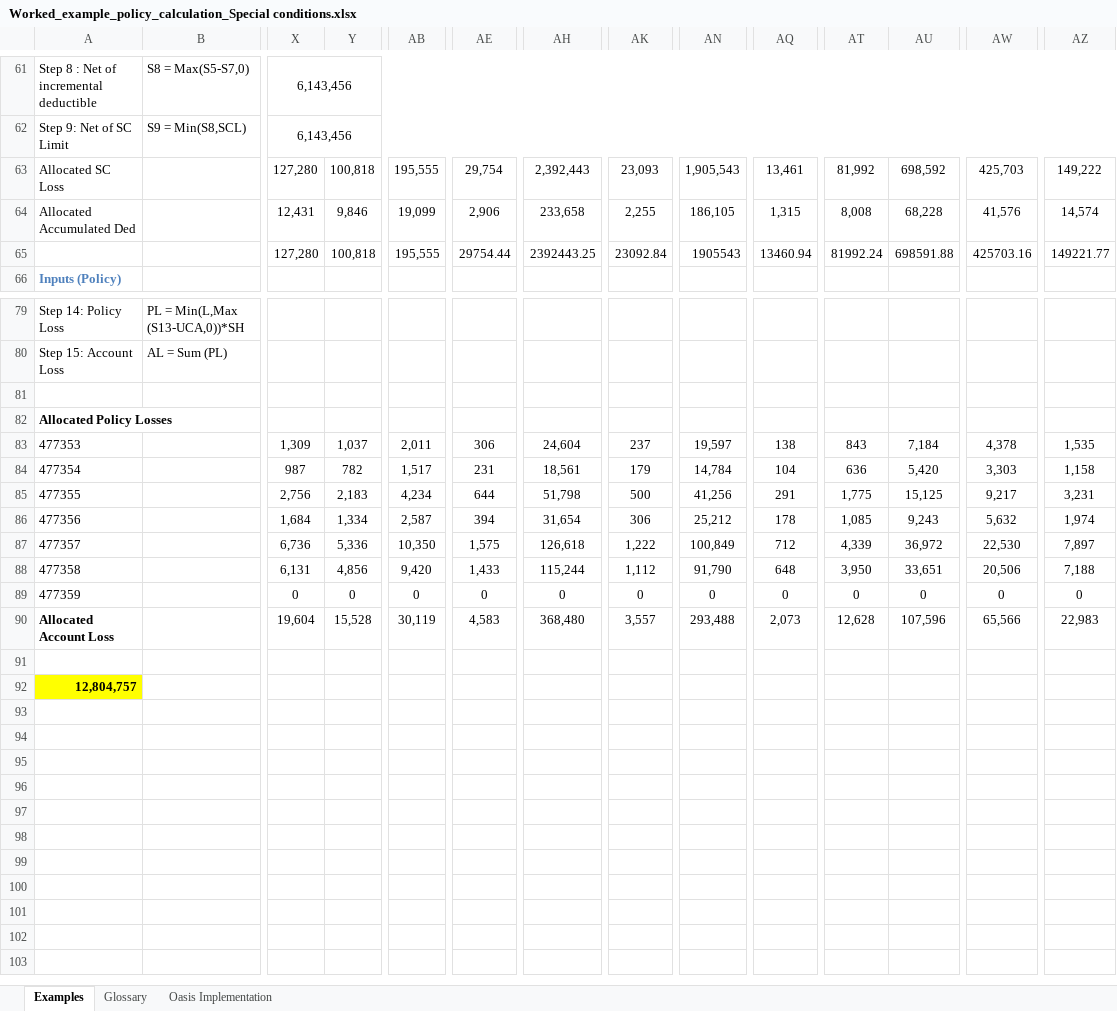
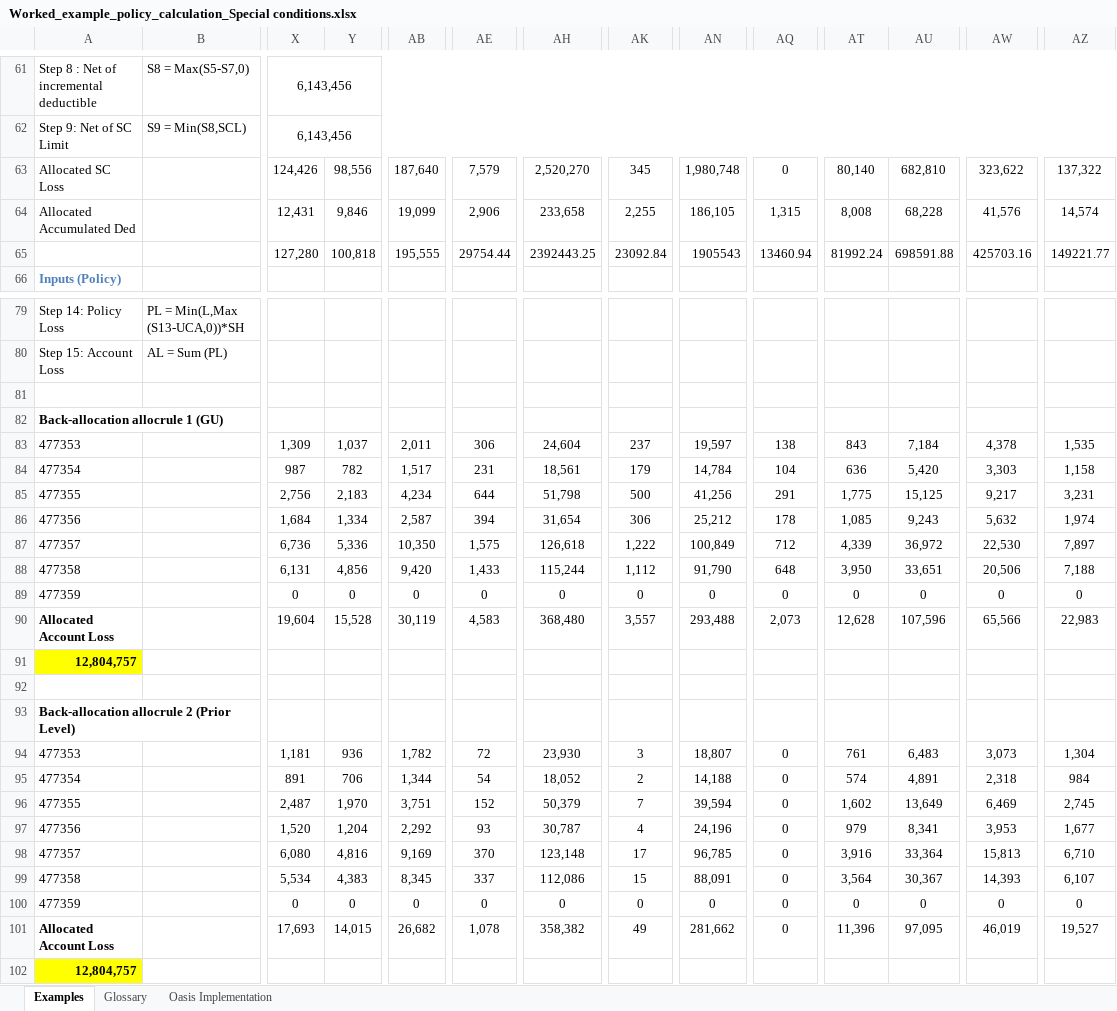
Before and after one commit to OasisLMF/ktest, an Excel workbook: ftest/data/fm12/Worked_example_policy_calculation_Special conditions.xlsx, sheet Examples, drawn as a sheet; only a part is shown, gaps mark what is left out; values as stored, in another font and other column widths than the file's, no borders; rows hold the shown columns only; the diff names each change by its address in the sheet, - before the commit and + after, or states it on an @@ line.

Commit message:
more allocrule tests and fm38 bug

```diff
--- a/ftest/data/fm12/Worked_example_policy_calculation_Special conditions.xlsx (sheet Examples)
+++ b/ftest/data/fm12/Worked_example_policy_calculation_Special conditions.xlsx (sheet Examples)
-X63: 127,280
+X63: 124,426
-Y63: 100,818
+Y63: 98,556
-AB63: 195,555
+AB63: 187,640
-AE63: 29,754
+AE63: 7,579
-AH63: 2,392,443
+AH63: 2,520,270
-AK63: 23,093
+AK63: 345
-AN63: 1,905,543
+AN63: 1,980,748
-AQ63: 13,461
+AQ63: 0
-AT63: 81,992
+AT63: 80,140
-AU63: 698,592
+AU63: 682,810
-AW63: 425,703
+AW63: 323,622
-AZ63: 149,222
+AZ63: 137,322
-A82: Allocated Policy Losses
+A82: Back-allocation allocrule 1 (GU)
+row 91: 12,804,757
+row 93: Back-allocation allocrule 2 (Prior Level)
+row 94: 477353 |  | 1,181 | 936 | 1,782 | 72 | 23,930 | 3 | 18,807 | 0 | 761 | 6,483 | 3,073 | 1,304
+row 95: 477354 |  | 891 | 706 | 1,344 | 54 | 18,052 | 2 | 14,188 | 0 | 574 | 4,891 | 2,318 | 984
+row 96: 477355 |  | 2,487 | 1,970 | 3,751 | 152 | 50,379 | 7 | 39,594 | 0 | 1,602 | 13,649 | 6,469 | 2,745
+row 97: 477356 |  | 1,520 | 1,204 | 2,292 | 93 | 30,787 | 4 | 24,196 | 0 | 979 | 8,341 | 3,953 | 1,677
+row 98: 477357 |  | 6,080 | 4,816 | 9,169 | 370 | 123,148 | 17 | 96,785 | 0 | 3,916 | 33,364 | 15,813 | 6,710
+row 99: 477358 |  | 5,534 | 4,383 | 8,345 | 337 | 112,086 | 15 | 88,091 | 0 | 3,564 | 30,367 | 14,393 | 6,107
+row 100: 477359 |  | 0 | 0 | 0 | 0 | 0 | 0 | 0 | 0 | 0 | 0 | 0 | 0
+row 101: Allocated Account Loss |  | 17,693 | 14,015 | 26,682 | 1,078 | 358,382 | 49 | 281,662 | 0 | 11,396 | 97,095 | 46,019 | 19,527
```
Also changed, not shown: sheet Oasis Implementation, formulas that keep their value, ftest/data/fm13/Worked_examples_ExcessPolicyWithShare.xlsx, ftest/data/fm14/Worked_example_DedPercentageOfLoss.xlsx, 38 other files.
